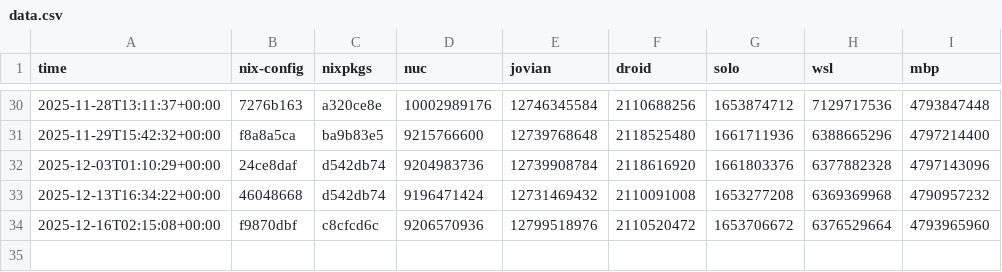
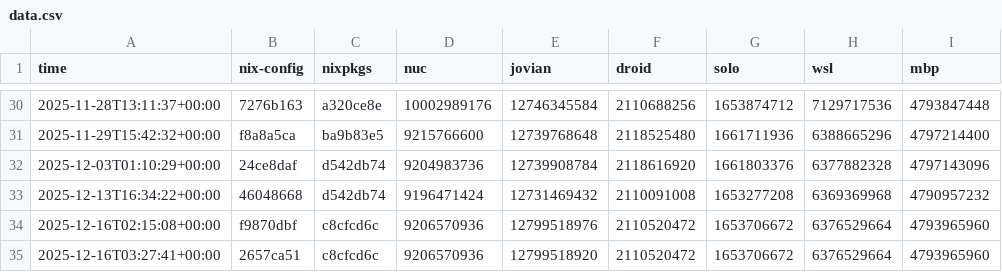
Before and after one commit to azuwis/nix-config, a CSV file: data.csv, drawn as a sheet; only a part is shown, gaps mark what is left out; the diff names each change by its address in the sheet, - before the commit and + after, or states it on an @@ line.

```diff
--- a/data.csv
+++ b/data.csv
+row 35: 2025-12-16T03:27:41+00:00 | 2657ca51 | c8cfcd6c | 9206570936 | 12799518920 | 2110520472 | 1653706672 | 6376529664 | 4793965960
```
